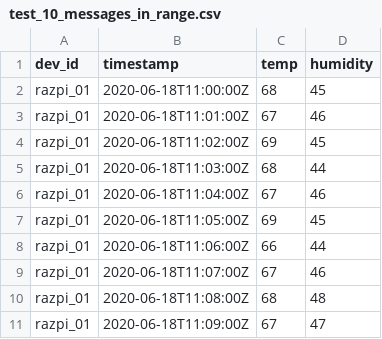
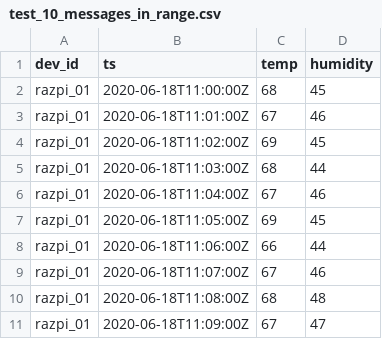
Before and after one commit to wlykkehoy/SEIS603_Project, a CSV file: api_server/test_data/test_10_messages_in_range.csv, drawn as a sheet.

Commit message:
Updated per changing timestamp to ts

```diff
--- a/api_server/test_data/test_10_messages_in_range.csv
+++ b/api_server/test_data/test_10_messages_in_range.csv
@@ -1,2 +1,2 @@
-dev_id,timestamp,temp,humidity
+dev_id,ts,temp,humidity
 razpi_01,2020-06-18T11:00:00Z,68,45
```
Also changed, not shown: 3 other files.
